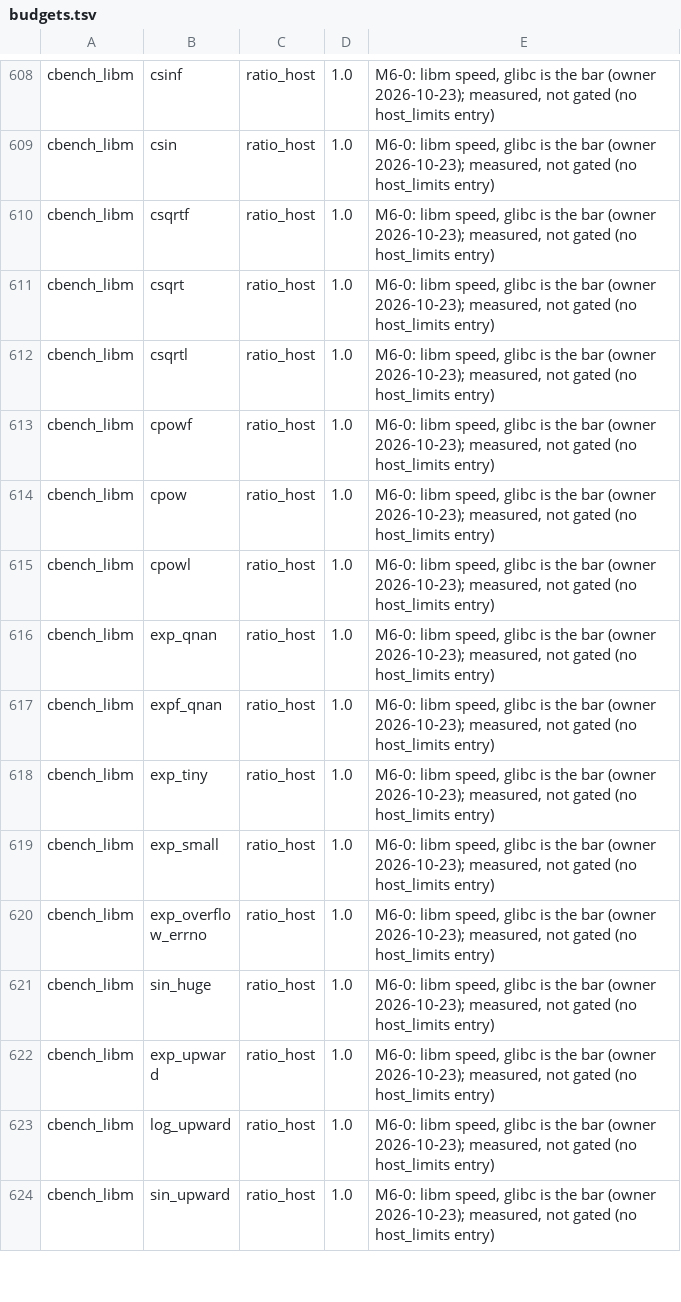
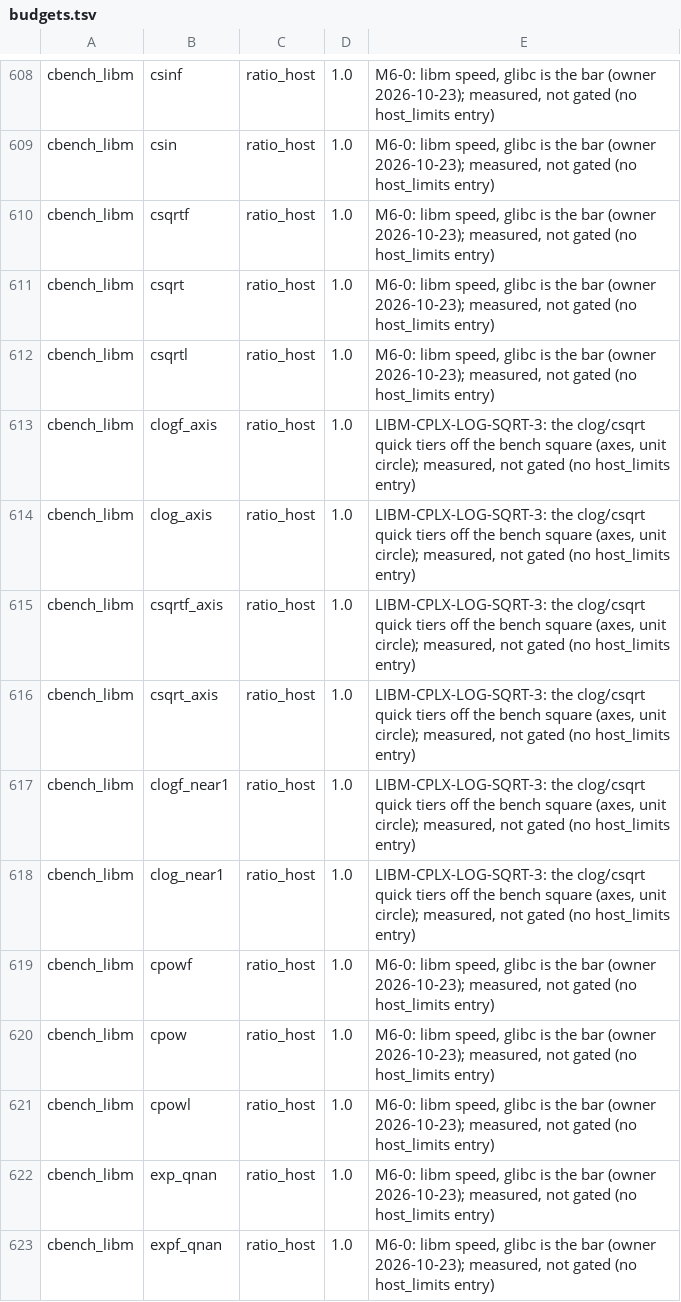
Before and after one commit to duskglow/liella, a TSV file: bench/budgets.tsv, drawn as a sheet; only a part is shown, gaps mark what is left out; the shorter side is filled out with more unchanged rows.

```diff
--- a/bench/budgets.tsv
+++ b/bench/budgets.tsv
@@ -612,2 +612,8 @@ cbench_libm	csqrt	ratio_host	1.0	M6-0: libm speed, glibc is the bar (owner 2026-
 cbench_libm	csqrtl	ratio_host	1.0	M6-0: libm speed, glibc is the bar (owner 2026-10-23); measured, not gated (no host_limits entry)
+cbench_libm	clogf_axis	ratio_host	1.0	LIBM-CPLX-LOG-SQRT-3: the clog/csqrt quick tiers off the bench square (axes, unit circle); measured, not gated (no host_limits entry)
+cbench_libm	clog_axis	ratio_host	1.0	LIBM-CPLX-LOG-SQRT-3: the clog/csqrt quick tiers off the bench square (axes, unit circle); measured, not gated (no host_limits entry)
+cbench_libm	csqrtf_axis	ratio_host	1.0	LIBM-CPLX-LOG-SQRT-3: the clog/csqrt quick tiers off the bench square (axes, unit circle); measured, not gated (no host_limits entry)
+cbench_libm	csqrt_axis	ratio_host	1.0	LIBM-CPLX-LOG-SQRT-3: the clog/csqrt quick tiers off the bench square (axes, unit circle); measured, not gated (no host_limits entry)
+cbench_libm	clogf_near1	ratio_host	1.0	LIBM-CPLX-LOG-SQRT-3: the clog/csqrt quick tiers off the bench square (axes, unit circle); measured, not gated (no host_limits entry)
+cbench_libm	clog_near1	ratio_host	1.0	LIBM-CPLX-LOG-SQRT-3: the clog/csqrt quick tiers off the bench square (axes, unit circle); measured, not gated (no host_limits entry)
 cbench_libm	cpowf	ratio_host	1.0	M6-0: libm speed, glibc is the bar (owner 2026-10-23); measured, not gated (no host_limits entry)
```
Also changed, not shown: 1 other file.
